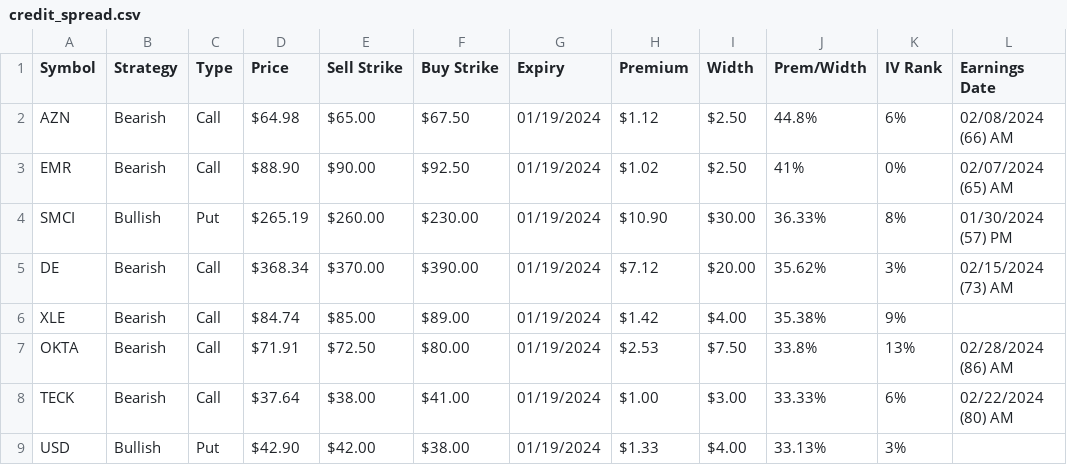
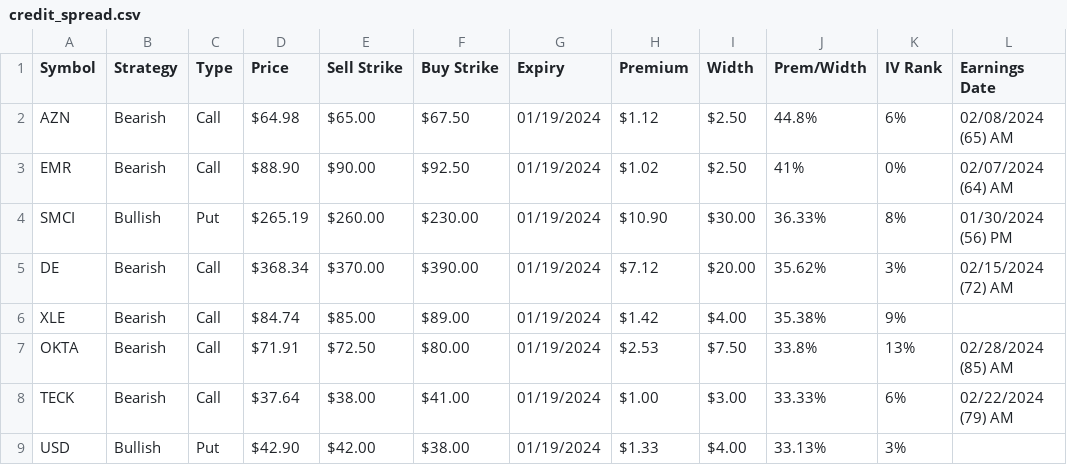
Before and after one commit to coachofanalytics/Opions_play_automation, a CSV file: credit_spread.csv, drawn as a sheet.

```diff
--- a/credit_spread.csv
+++ b/credit_spread.csv
@@ -1,9 +1,9 @@
 Symbol,Strategy,Type,Price,Sell Strike,Buy Strike,Expiry,Premium,Width,Prem/Width,IV Rank,Earnings Date
-AZN,Bearish,Call,$64.98,$65.00,$67.50,01/19/2024,$1.12,$2.50,44.8%,6%,02/08/2024 (66) AM
-EMR,Bearish,Call,$88.90,$90.00,$92.50,01/19/2024,$1.02,$2.50,41%,0%,02/07/2024 (65) AM
-SMCI,Bullish,Put,$265.19,$260.00,$230.00,01/19/2024,$10.90,$30.00,36.33%,8%,01/30/2024 (57) PM
-DE,Bearish,Call,$368.34,$370.00,$390.00,01/19/2024,$7.12,$20.00,35.62%,3%,02/15/2024 (73) AM
+AZN,Bearish,Call,$64.98,$65.00,$67.50,01/19/2024,$1.12,$2.50,44.8%,6%,02/08/2024 (65) AM
+EMR,Bearish,Call,$88.90,$90.00,$92.50,01/19/2024,$1.02,$2.50,41%,0%,02/07/2024 (64) AM
+SMCI,Bullish,Put,$265.19,$260.00,$230.00,01/19/2024,$10.90,$30.00,36.33%,8%,01/30/2024 (56) PM
+DE,Bearish,Call,$368.34,$370.00,$390.00,01/19/2024,$7.12,$20.00,35.62%,3%,02/15/2024 (72) AM
 XLE,Bearish,Call,$84.74,$85.00,$89.00,01/19/2024,$1.42,$4.00,35.38%,9%,
-OKTA,Bearish,Call,$71.91,$72.50,$80.00,01/19/2024,$2.53,$7.50,33.8%,13%,02/28/2024 (86) AM
-TECK,Bearish,Call,$37.64,$38.00,$41.00,01/19/2024,$1.00,$3.00,33.33%,6%,02/22/2024 (80) AM
+OKTA,Bearish,Call,$71.91,$72.50,$80.00,01/19/2024,$2.53,$7.50,33.8%,13%,02/28/2024 (85) AM
+TECK,Bearish,Call,$37.64,$38.00,$41.00,01/19/2024,$1.00,$3.00,33.33%,6%,02/22/2024 (79) AM
 USD,Bullish,Put,$42.90,$42.00,$38.00,01/19/2024,$1.33,$4.00,33.13%,3%,
```
Also changed, not shown: covered_calls.csv, shortput.csv, 1 other file.
